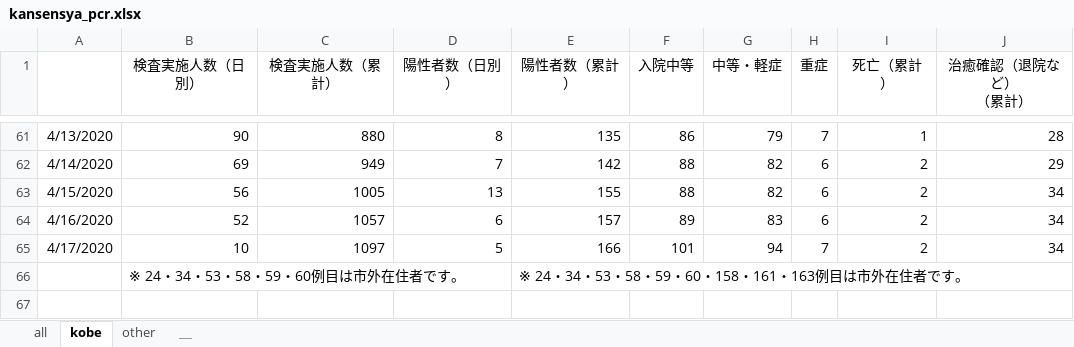
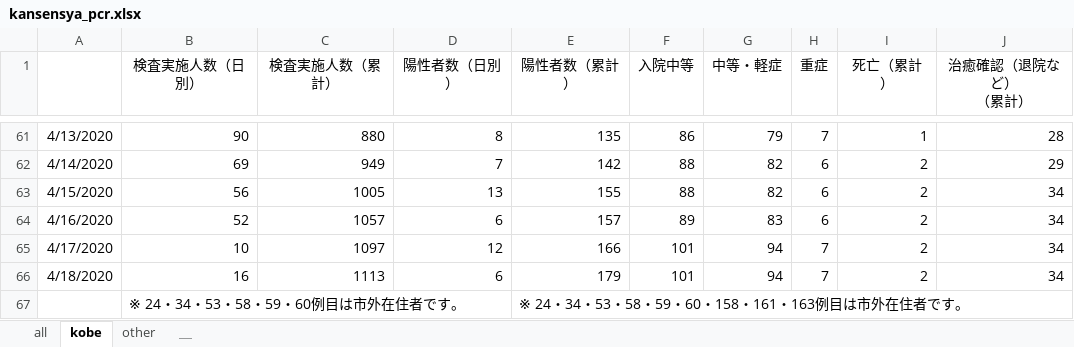
Before and after one commit to y-chan/covid19kobe-scraping, an Excel workbook: kansensya_pcr.xlsx, sheet kobe, drawn as a sheet; only a part is shown, gaps mark what is left out; values as stored, in another font and other column widths than the file's, no borders; the diff names each change by its address in the sheet, - before the commit and + after, or states it on an @@ line.

```diff
--- a/kansensya_pcr.xlsx (sheet kobe)
+++ b/kansensya_pcr.xlsx (sheet kobe)
-D65 (陽性者数（日別）): 5
+D65 (陽性者数（日別）): 12
+row 66: 4/18/2020 | 16 | 1113 | 6 | 179 | 101 | 94 | 7 | 2 | 34
```
Also changed, not shown: sheet all, sheet other, sodan.xlsx, 1 other file.
